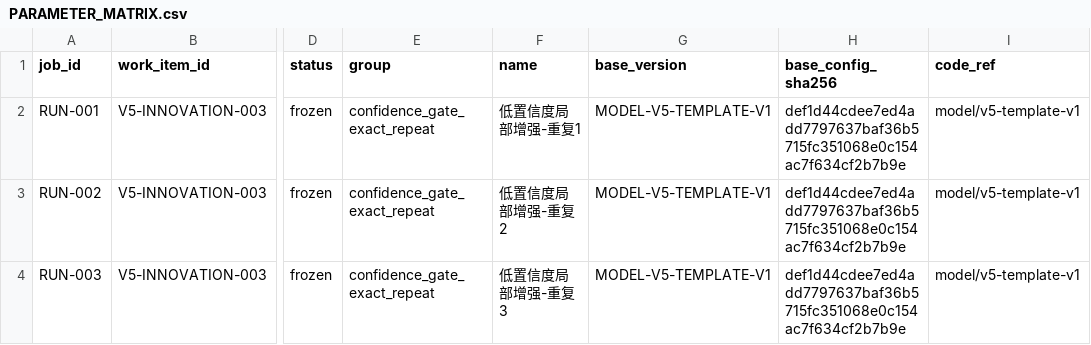
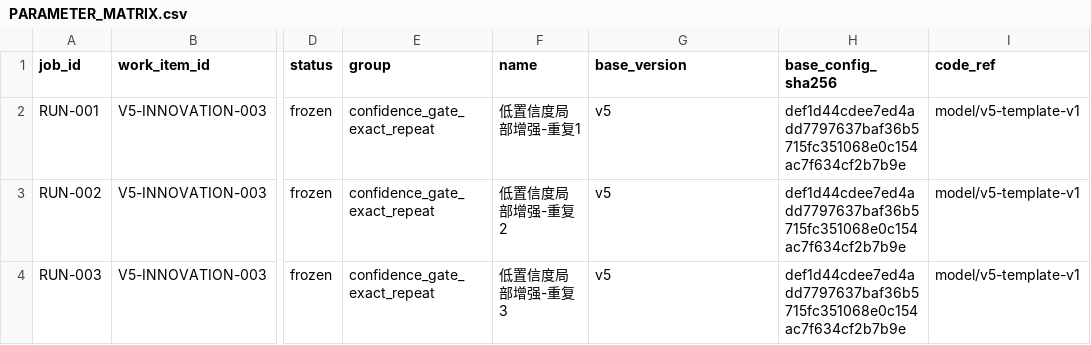
Before and after one commit to GetlotMoney/GTPJ, a CSV file: experiments/v5/innovation/INNOVATION-003_confidence_local_gate/PARAMETER_MATRIX.csv, drawn as a sheet; only a part is shown, gaps mark what is left out; the diff names each change by its address in the sheet, - before the commit and + after, or states it on an @@ line.

Commit message:
exp(v5): register confidence gate pre-run

```diff
--- a/experiments/v5/innovation/INNOVATION-003_confidence_local_gate/PARAMETER_MATRIX.csv
+++ b/experiments/v5/innovation/INNOVATION-003_confidence_local_gate/PARAMETER_MATRIX.csv
-G2:G4 (base_version): MODEL-V5-TEMPLATE-V1
+G2:G4 (base_version): v5
```
Also changed, not shown: 12 other files.
